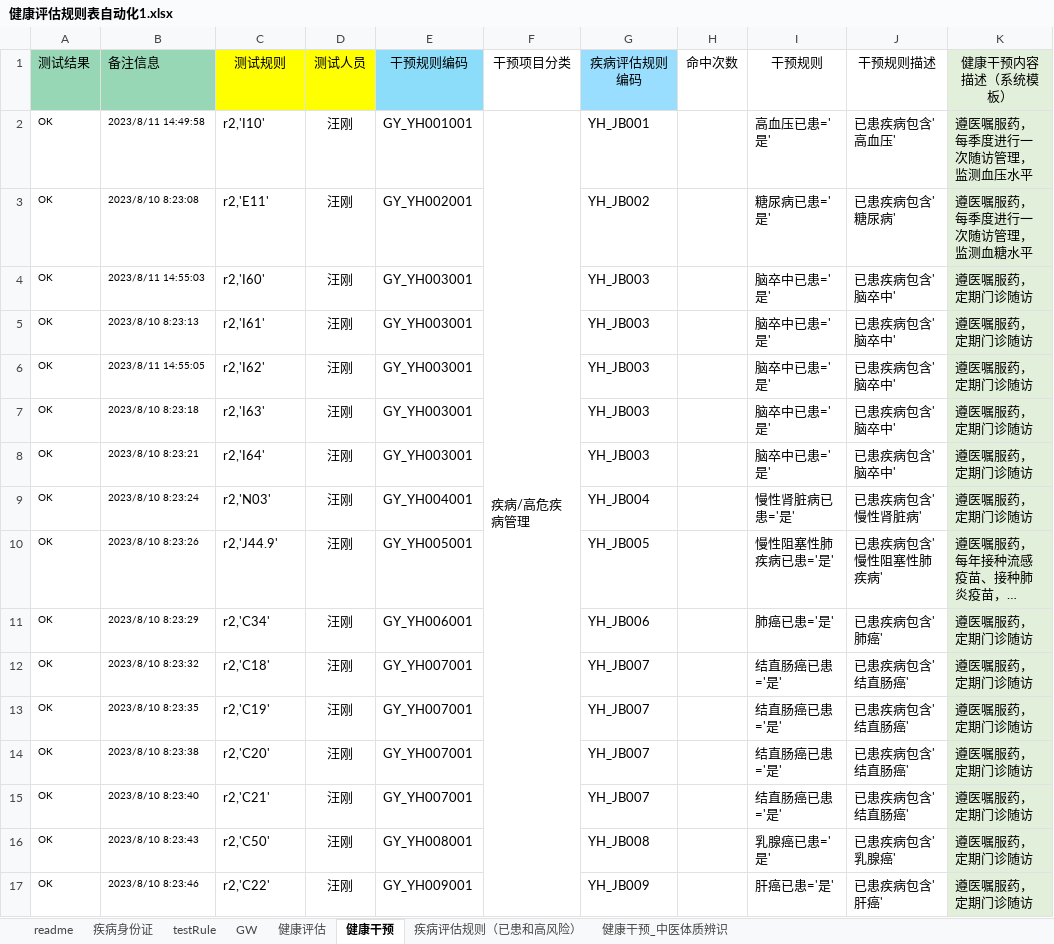
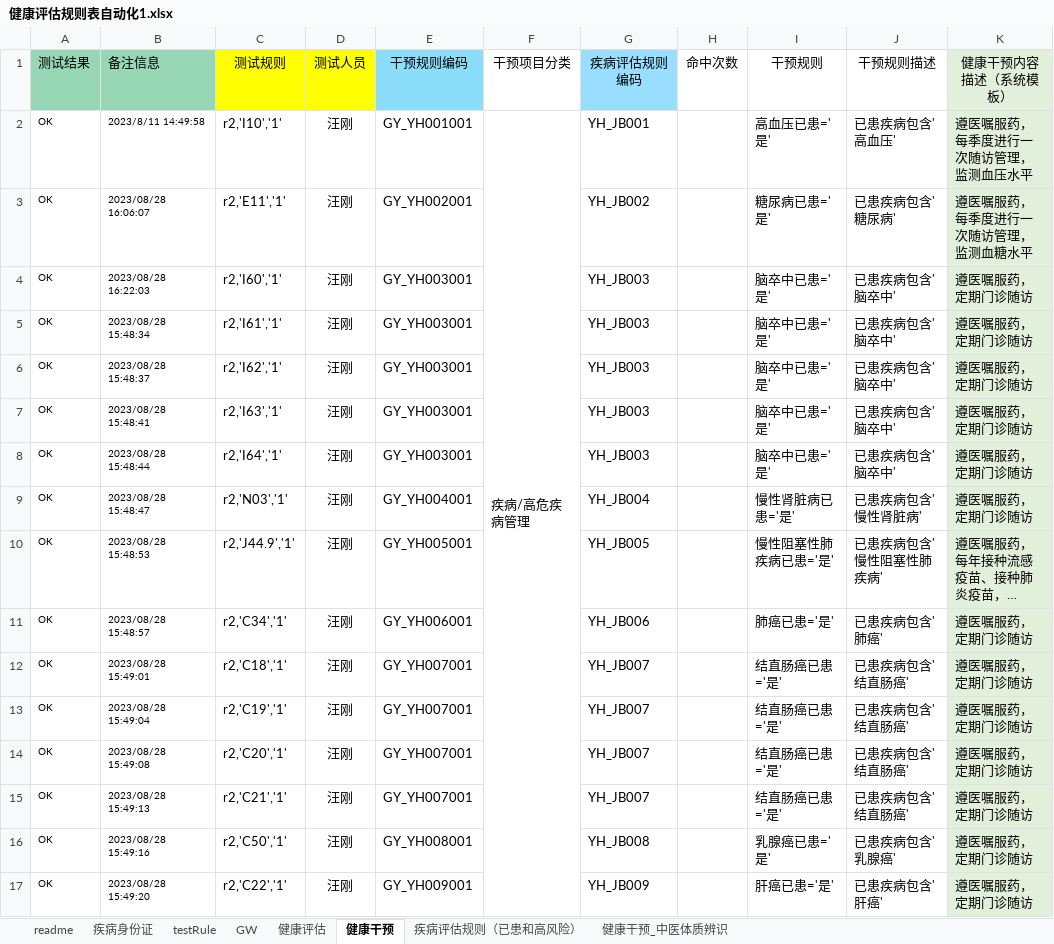
Before and after one commit to skducn/project, an Excel workbook: instance/zyjk/CHC/rule/健康评估规则表自动化1.xlsx, sheet 健康干预, drawn as a sheet; only a part is shown; long unchanged cells end in …; values as stored, in another font and other column widths than the file's, no borders; the diff covers the shown part only; the diff names each change by its address in the sheet, - before the commit and + after, or states it on an @@ line.

```diff
--- a/instance/zyjk/CHC/rule/健康评估规则表自动化1.xlsx (sheet 健康干预)
+++ b/instance/zyjk/CHC/rule/健康评估规则表自动化1.xlsx (sheet 健康干预)
-C2: r2,'I10'
+C2: r2,'I10','1'
-B3: 2023/8/10 8:23:08
+B3: 2023/08/28 16:06:07
-C3: r2,'E11'
+C3: r2,'E11','1'
-B4: 2023/8/11 14:55:03
+B4: 2023/08/28 16:22:03
-C4: r2,'I60'
+C4: r2,'I60','1'
-B5: 2023/8/10 8:23:13
+B5: 2023/08/28 15:48:34
-C5: r2,'I61'
+C5: r2,'I61','1'
-B6: 2023/8/11 14:55:05
+B6: 2023/08/28 15:48:37
-C6: r2,'I62'
+C6: r2,'I62','1'
-B7: 2023/8/10 8:23:18
+B7: 2023/08/28 15:48:41
-C7: r2,'I63'
+C7: r2,'I63','1'
-B8: 2023/8/10 8:23:21
+B8: 2023/08/28 15:48:44
-C8: r2,'I64'
+C8: r2,'I64','1'
-B9: 2023/8/10 8:23:24
+B9: 2023/08/28 15:48:47
-C9: r2,'N03'
+C9: r2,'N03','1'
-B10: 2023/8/10 8:23:26
+B10: 2023/08/28 15:48:53
-C10: r2,'J44.9'
+C10: r2,'J44.9','1'
-B11: 2023/8/10 8:23:29
+B11: 2023/08/28 15:48:57
-C11: r2,'C34'
+C11: r2,'C34','1'
-B12: 2023/8/10 8:23:32
+B12: 2023/08/28 15:49:01
-C12: r2,'C18'
+C12: r2,'C18','1'
-B13: 2023/8/10 8:23:35
+B13: 2023/08/28 15:49:04
-C13: r2,'C19'
+C13: r2,'C19','1'
-B14: 2023/8/10 8:23:38
+B14: 2023/08/28 15:49:08
-C14: r2,'C20'
+C14: r2,'C20','1'
-B15: 2023/8/10 8:23:40
+B15: 2023/08/28 15:49:13
-C15: r2,'C21'
+C15: r2,'C21','1'
-B16: 2023/8/10 8:23:43
+B16: 2023/08/28 15:49:16
-C16: r2,'C50'
+C16: r2,'C50','1'
-B17: 2023/8/10 8:23:46
+B17: 2023/08/28 15:49:20
-C17: r2,'C22'
+C17: r2,'C22','1'
```
Also changed, not shown: 4 edited cells elsewhere in this sheet, sheet GW, sheet 疾病评估规则（已患和高风险）, sheet testRule, 2 other files.
